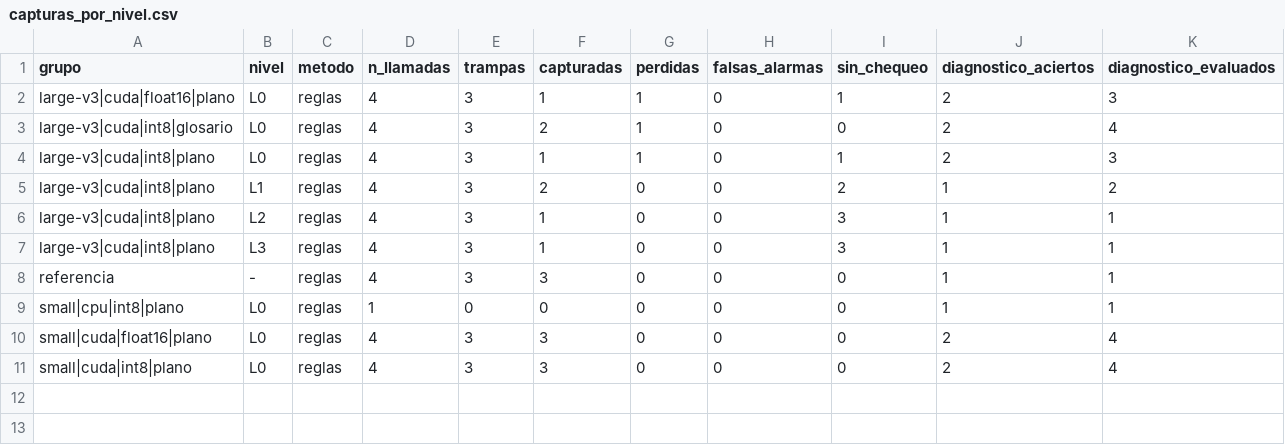
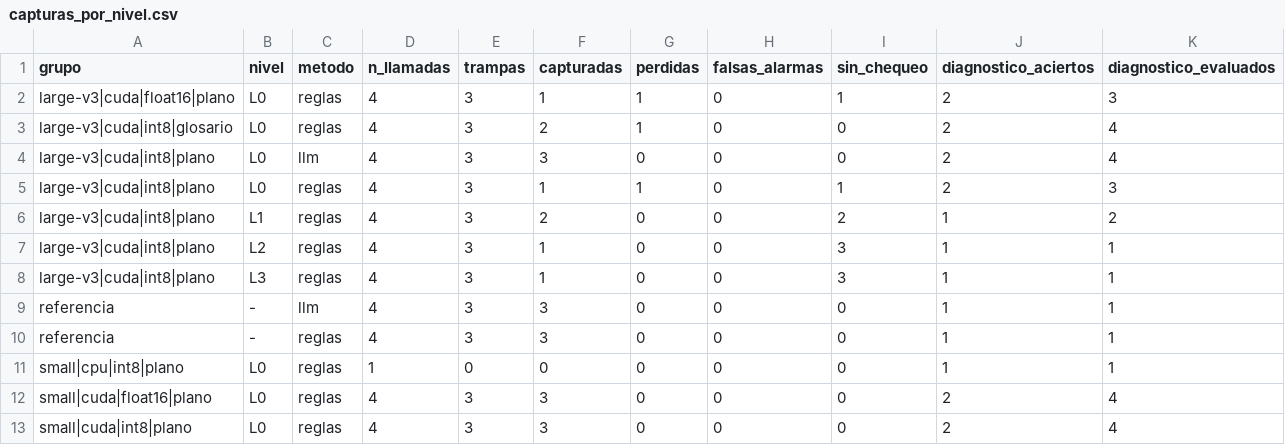
Before and after one commit to JazminGalindoo/HW05_VOZ_A_REGISTRO, a CSV file: cache/results/capturas_por_nivel.csv, drawn as a sheet; the diff names each change by its address in the sheet, - before the commit and + after, or states it on an @@ line.

```diff
--- a/cache/results/capturas_por_nivel.csv
+++ b/cache/results/capturas_por_nivel.csv
+row 4: large-v3|cuda|int8|plano | L0 | llm | 4 | 3 | 3 | 0 | 0 | 0 | 2 | 4
+row 9: referencia | - | llm | 4 | 3 | 3 | 0 | 0 | 0 | 1 | 1
```
Also changed, not shown: cache/results/extraccion_por_campo.csv, cache/results/extraccion_por_clip.csv, 21 other files.
